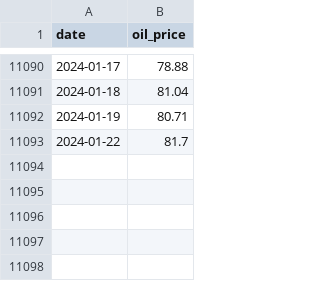
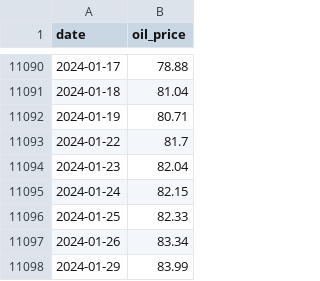
Before and after one commit to mayke-ilzu/portfolio, a CSV file: time-series/prod_data/oil_price_hist.csv, drawn as a sheet; only a part is shown, gaps mark what is left out.

Commit message:
Update file via Python

```diff
--- a/time-series/prod_data/oil_price_hist.csv
+++ b/time-series/prod_data/oil_price_hist.csv
@@ -11093 +11093,6 @@ date,oil_price
 2024-01-22,81.7
+2024-01-23,82.04
+2024-01-24,82.15
+2024-01-25,82.33
+2024-01-26,83.34
+2024-01-29,83.99
```
